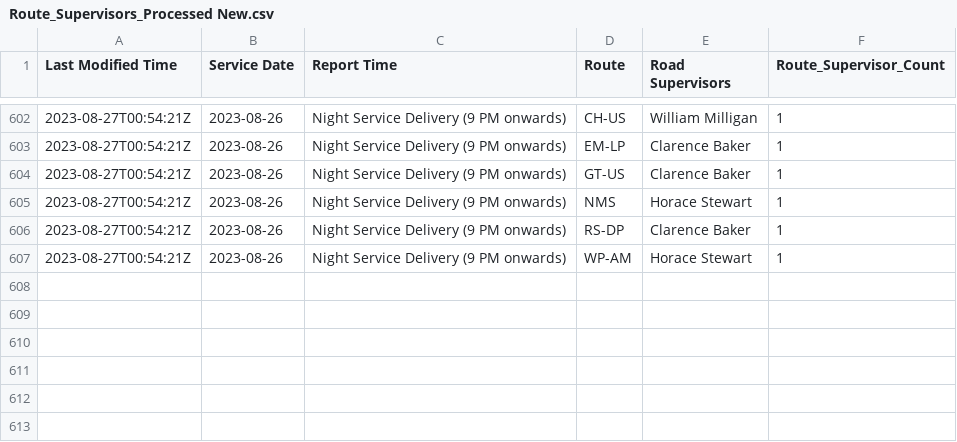
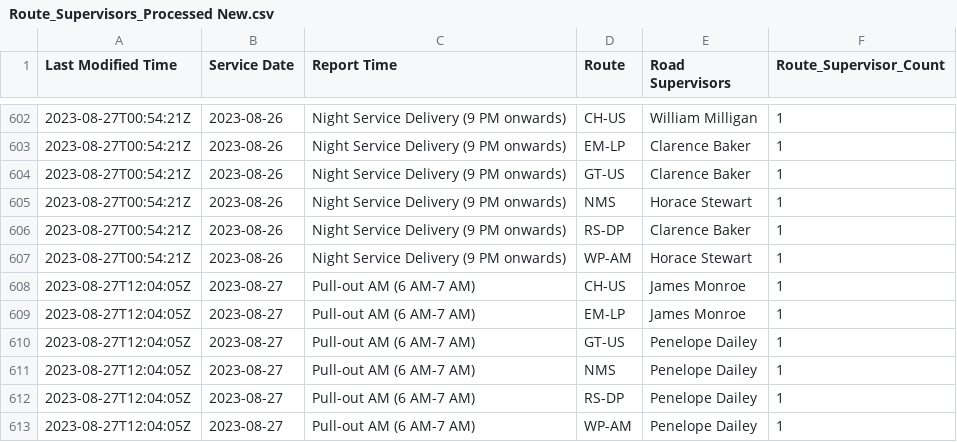
Before and after one commit to TerondaDavis/DC-Circulator-Operations, a CSV file: Data/Route_Supervisors_Processed New.csv, drawn as a sheet; only a part is shown, gaps mark what is left out.

```diff
--- a/Data/Route_Supervisors_Processed New.csv
+++ b/Data/Route_Supervisors_Processed New.csv
@@ -607 +607,7 @@ Last Modified Time,Service Date,Report Time,Route,Road Supervisors,Route_Supervi
 2023-08-27T00:54:21Z,2023-08-26,Night Service Delivery (9 PM onwards),WP-AM,Horace Stewart,1
+2023-08-27T12:04:05Z,2023-08-27,Pull-out AM (6 AM-7 AM),CH-US,James Monroe,1
+2023-08-27T12:04:05Z,2023-08-27,Pull-out AM (6 AM-7 AM),EM-LP,James Monroe,1
+2023-08-27T12:04:05Z,2023-08-27,Pull-out AM (6 AM-7 AM),GT-US,Penelope Dailey,1
+2023-08-27T12:04:05Z,2023-08-27,Pull-out AM (6 AM-7 AM),NMS,Penelope Dailey,1
+2023-08-27T12:04:05Z,2023-08-27,Pull-out AM (6 AM-7 AM),RS-DP,Penelope Dailey,1
+2023-08-27T12:04:05Z,2023-08-27,Pull-out AM (6 AM-7 AM),WP-AM,Penelope Dailey,1
```
Also changed, not shown: Data/Bus_Details_Processed New.csv, Data/Chargers_Full_Buses_Processed New.csv, 5 other files.
